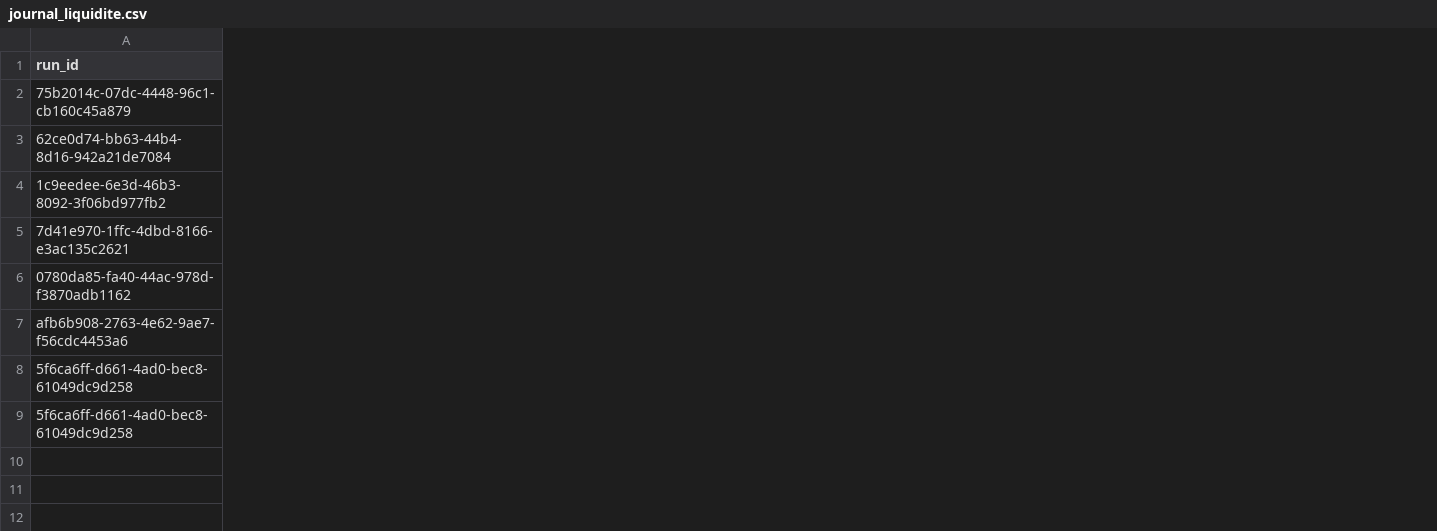
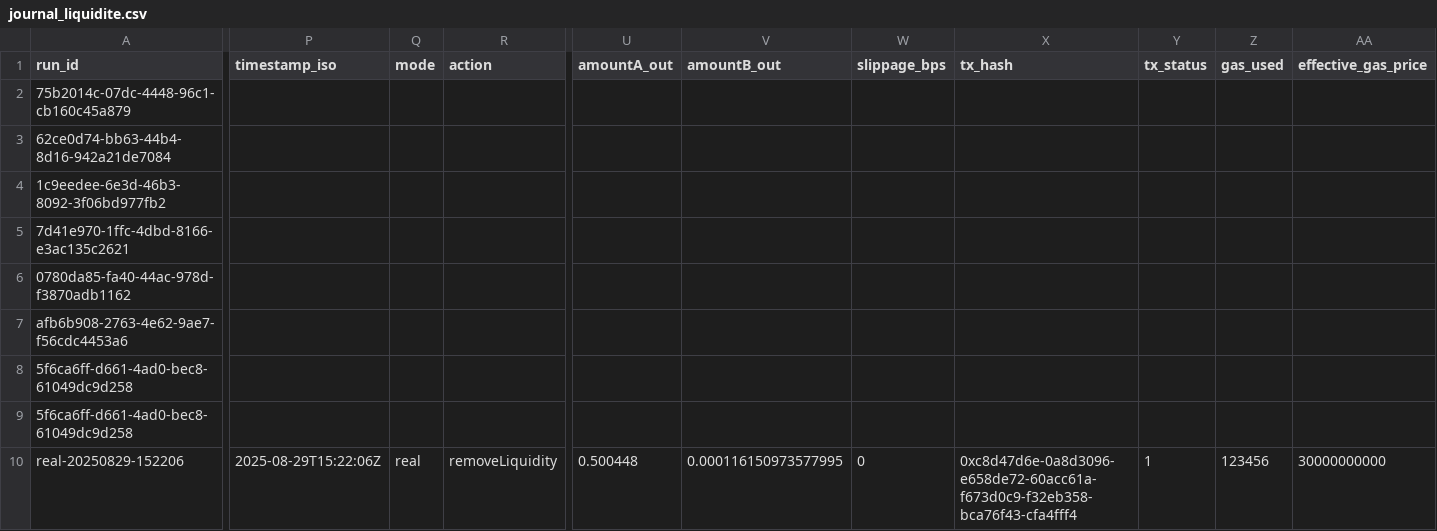
Before and after one commit to DavidRaffeil/DeFiPilot, a CSV file: journal_liquidite.csv, drawn as a sheet; only a part is shown, gaps mark what is left out; rows hold the shown columns only; the diff covers the shown part only; the diff names each change by its address in the sheet, - before the commit and + after, or states it on an @@ line.

Commit message:
V3.8.1 Patch 2/5: journaux enrichis (gas_used, effective_gas_price, tx_cost_native, tx_status)

```diff
--- a/journal_liquidite.csv
+++ b/journal_liquidite.csv
+column P (timestamp_iso), empty
+column Q (mode), empty
+column R (action), empty
+column U (amountA_out), empty
+column V (amountB_out), empty
+column W (slippage_bps), empty
+column X (tx_hash), empty
+column Y (tx_status), empty
+column Z (gas_used), empty
+column AA (effective_gas_price), empty
+row 10: real-20250829-152206 | 2025-08-29T15:22:06Z | real | removeLiquidity | 0.500448 | 0.000116150973577995 | 0 | 0xc8d47d6e-0a8d3096-e658de72-60acc61a-f673d0c9-f32eb358-bca76f43-cfa4fff4 | 1 | 123456 | 30000000000
```
Also changed, not shown: 4 added columns elsewhere in this file, 3 other files.
